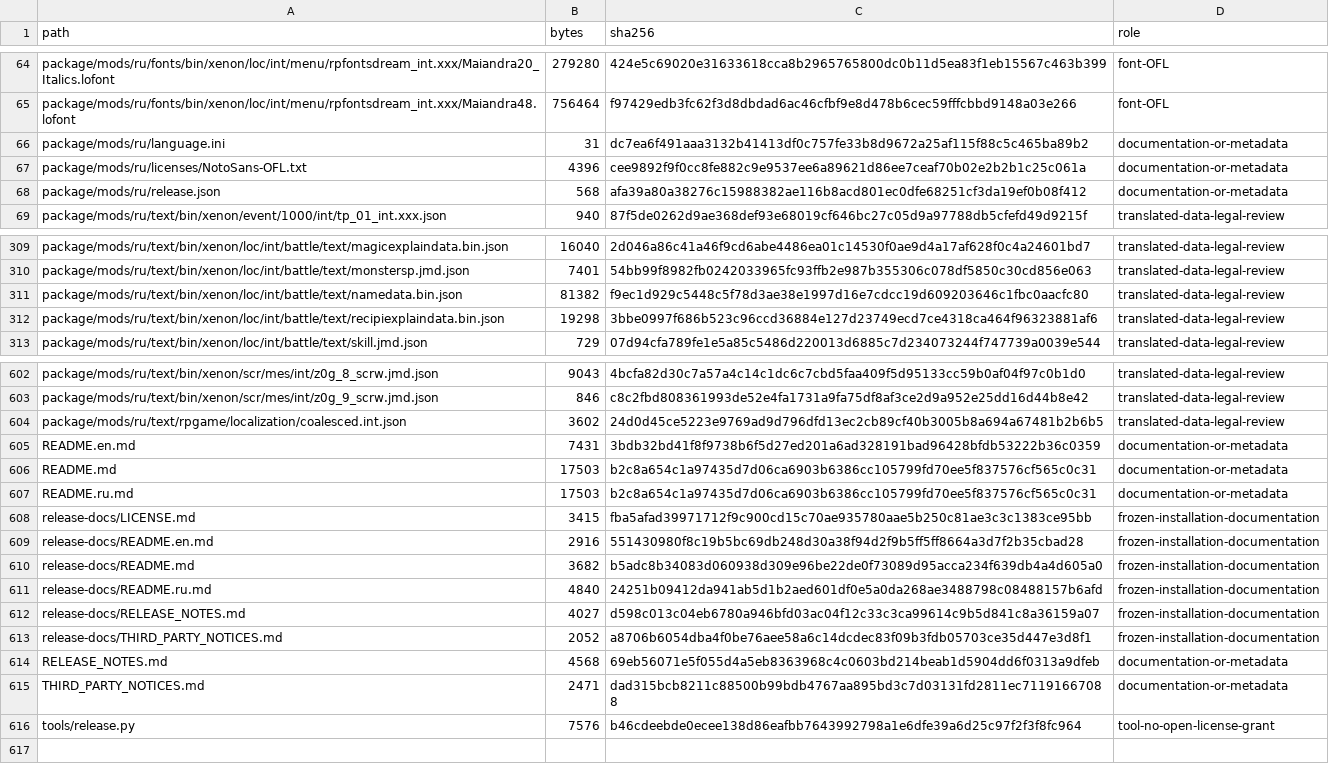
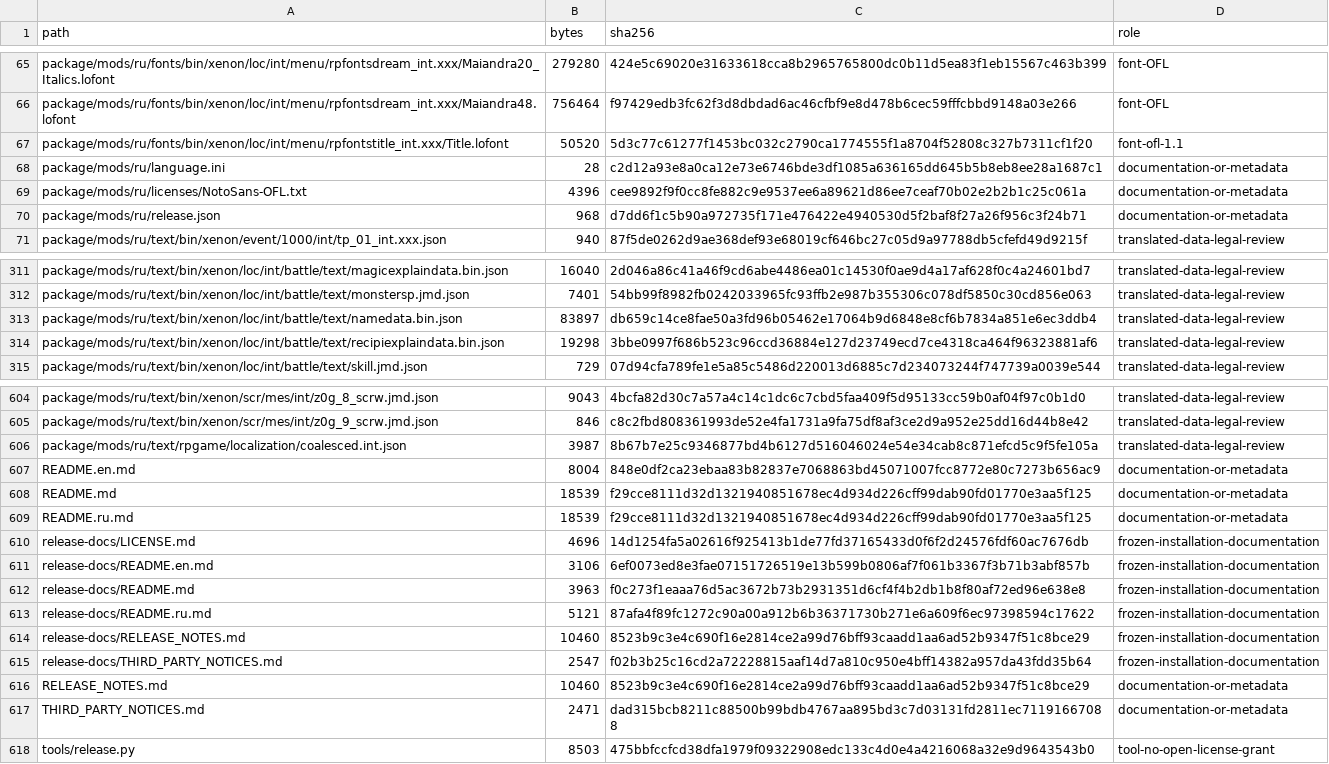
Before and after one commit to Sanya1988/LostOdyssey-Russian-FreeFrank, a CSV file: PUBLIC_FILE_MANIFEST.csv, drawn as a sheet; only a part is shown, gaps mark what is left out; the diff covers the shown part only.

```diff
--- a/PUBLIC_FILE_MANIFEST.csv
+++ b/PUBLIC_FILE_MANIFEST.csv
@@ -65,5 +66,6 @@ package/mods/ru/fonts/bin/xenon/loc/int/menu/rpfontsdream_int.xxx/Maiandra20_Ita
 package/mods/ru/fonts/bin/xenon/loc/int/menu/rpfontsdream_int.xxx/Maiandra48.lofont,756464,f97429edb3fc62f3d8dbdad6ac46cfbf9e8d478b6cec59fffcbbd9148a03e266,font-OFL
-package/mods/ru/language.ini,31,dc7ea6f491aaa3132b41413df0c757fe33b8d9672a25af115f88c5c465ba89b2,documentation-or-metadata
+package/mods/ru/fonts/bin/xenon/loc/int/menu/rpfontstitle_int.xxx/Title.lofont,50520,5d3c77c61277f1453bc032c2790ca1774555f1a8704f52808c327b7311cf1f20,font-ofl-1.1
+package/mods/ru/language.ini,28,c2d12a93e8a0ca12e73e6746bde3df1085a636165dd645b5b8eb8ee28a1687c1,documentation-or-metadata
 package/mods/ru/licenses/NotoSans-OFL.txt,4396,cee9892f9f0cc8fe882c9e9537ee6a89621d86ee7ceaf70b02e2b2b1c25c061a,documentation-or-metadata
-package/mods/ru/release.json,568,afa39a80a38276c15988382ae116b8acd801ec0dfe68251cf3da19ef0b08f412,documentation-or-metadata
+package/mods/ru/release.json,968,d7dd6f1c5b90a972735f171e476422e4940530d5f2baf8f27a26f956c3f24b71,documentation-or-metadata
 package/mods/ru/text/bin/xenon/event/1000/int/tp_01_int.xxx.json,940,87f5de0262d9ae368def93e68019cf646bc27c05d9a97788db5cfefd49d9215f,translated-data-legal-review
@@ -310,3 +312,3 @@ package/mods/ru/text/bin/xenon/loc/int/battle/text/magicexplaindata.bin.json,160
 package/mods/ru/text/bin/xenon/loc/int/battle/text/monstersp.jmd.json,7401,54bb99f8982fb0242033965fc93ffb2e987b355306c078df5850c30cd856e063,translated-data-legal-review
-package/mods/ru/text/bin/xenon/loc/int/battle/text/namedata.bin.json,81382,f9ec1d929c5448c5f78d3ae38e1997d16e7cdcc19d609203646c1fbc0aacfc80,translated-data-legal-review
+package/mods/ru/text/bin/xenon/loc/int/battle/text/namedata.bin.json,83897,db659c14ce8fae50a3fd96b05462e17064b9d6848e8cf6b7834a851e6ec3ddb4,translated-data-legal-review
 package/mods/ru/text/bin/xenon/loc/int/battle/text/recipiexplaindata.bin.json,19298,3bbe0997f686b523c96ccd36884e127d23749ecd7ce4318ca464f96323881af6,translated-data-legal-review
@@ -603,14 +605,14 @@ package/mods/ru/text/bin/xenon/scr/mes/int/z0g_8_scrw.jmd.json,9043,4bcfa82d30c7
 package/mods/ru/text/bin/xenon/scr/mes/int/z0g_9_scrw.jmd.json,846,c8c2fbd808361993de52e4fa1731a9fa75df8af3ce2d9a952e25dd16d44b8e42,translated-data-legal-review
-package/mods/ru/text/rpgame/localization/coalesced.int.json,3602,24d0d45ce5223e9769ad9d796dfd13ec2cb89cf40b3005b8a694a67481b2b6b5,translated-data-legal-review
-README.en.md,7431,3bdb32bd41f8f9738b6f5d27ed201a6ad328191bad96428bfdb53222b36c0359,documentation-or-metadata
-README.md,17503,b2c8a654c1a97435d7d06ca6903b6386cc105799fd70ee5f837576cf565c0c31,documentation-or-metadata
-README.ru.md,17503,b2c8a654c1a97435d7d06ca6903b6386cc105799fd70ee5f837576cf565c0c31,documentation-or-metadata
-release-docs/LICENSE.md,3415,fba5afad39971712f9c900cd15c70ae935780aae5b250c81ae3c3c1383ce95bb,frozen-installation-documentation
-release-docs/README.en.md,2916,551430980f8c19b5bc69db248d30a38f94d2f9b5ff5ff8664a3d7f2b35cbad28,frozen-installation-documentation
-release-docs/README.md,3682,b5adc8b34083d060938d309e96be22de0f73089d95acca234f639db4a4d605a0,frozen-installation-documentation
-release-docs/README.ru.md,4840,24251b09412da941ab5d1b2aed601df0e5a0da268ae3488798c08488157b6afd,frozen-installation-documentation
-release-docs/RELEASE_NOTES.md,4027,d598c013c04eb6780a946bfd03ac04f12c33c3ca99614c9b5d841c8a36159a07,frozen-installation-documentation
-release-docs/THIRD_PARTY_NOTICES.md,2052,a8706b6054dba4f0be76aee58a6c14dcdec83f09b3fdb05703ce35d447e3d8f1,frozen-installation-documentation
-RELEASE_NOTES.md,4568,69eb56071e5f055d4a5eb8363968c4c0603bd214beab1d5904dd6f0313a9dfeb,documentation-or-metadata
+package/mods/ru/text/rpgame/localization/coalesced.int.json,3987,8b67b7e25c9346877bd4b6127d516046024e54e34cab8c871efcd5c9f5fe105a,translated-data-legal-review
+README.en.md,8004,848e0df2ca23ebaa83b82837e7068863bd45071007fcc8772e80c7273b656ac9,documentation-or-metadata
+README.md,18539,f29cce8111d32d1321940851678ec4d934d226cff99dab90fd01770e3aa5f125,documentation-or-metadata
+README.ru.md,18539,f29cce8111d32d1321940851678ec4d934d226cff99dab90fd01770e3aa5f125,documentation-or-metadata
+release-docs/LICENSE.md,4696,14d1254fa5a02616f925413b1de77fd37165433d0f6f2d24576fdf60ac7676db,frozen-installation-documentation
+release-docs/README.en.md,3106,6ef0073ed8e3fae07151726519e13b599b0806af7f061b3367f3b71b3abf857b,frozen-installation-documentation
+release-docs/README.md,3963,f0c273f1eaaa76d5ac3672b73b2931351d6cf4f4b2db1b8f80af72ed96e638e8,frozen-installation-documentation
+release-docs/README.ru.md,5121,87afa4f89fc1272c90a00a912b6b36371730b271e6a609f6ec97398594c17622,frozen-installation-documentation
+release-docs/RELEASE_NOTES.md,10460,8523b9c3e4c690f16e2814ce2a99d76bff93caadd1aa6ad52b9347f51c8bce29,frozen-installation-documentation
+release-docs/THIRD_PARTY_NOTICES.md,2547,f02b3b25c16cd2a72228815aaf14d7a810c950e4bff14382a957da43fdd35b64,frozen-installation-documentation
+RELEASE_NOTES.md,10460,8523b9c3e4c690f16e2814ce2a99d76bff93caadd1aa6ad52b9347f51c8bce29,documentation-or-metadata
 THIRD_PARTY_NOTICES.md,2471,dad315bcb8211c88500b99bdb4767aa895bd3c7d03131fd2811ec71191667088,documentation-or-metadata
-tools/release.py,7576,b46cdeebde0ecee138d86eafbb7643992798a1e6dfe39a6d25c97f2f3f8fc964,tool-no-open-license-grant
+tools/release.py,8503,475bbfccfcd38dfa1979f09322908edc133c4d0e4a4216068a32e9d9643543b0,tool-no-open-license-grant
```
Also changed, not shown: 1 added row and 16 edited cells elsewhere in this file, 27 other files.
